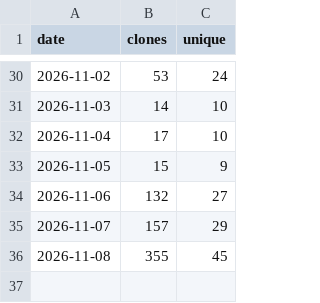
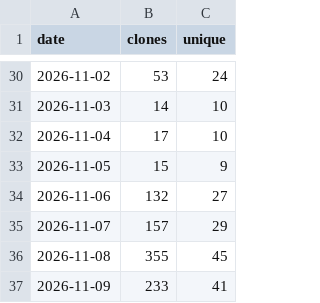
Before and after one commit to MohammedEl-sayedAhmed/sedjem, a CSV file: clones.csv, drawn as a sheet; only a part is shown, gaps mark what is left out; the diff names each change by its address in the sheet, - before the commit and + after, or states it on an @@ line.

```diff
--- a/clones.csv
+++ b/clones.csv
+row 37: 2026-11-09 | 233 | 41
```
Also changed, not shown: downloads.csv, referrers.csv, 8 other files.
